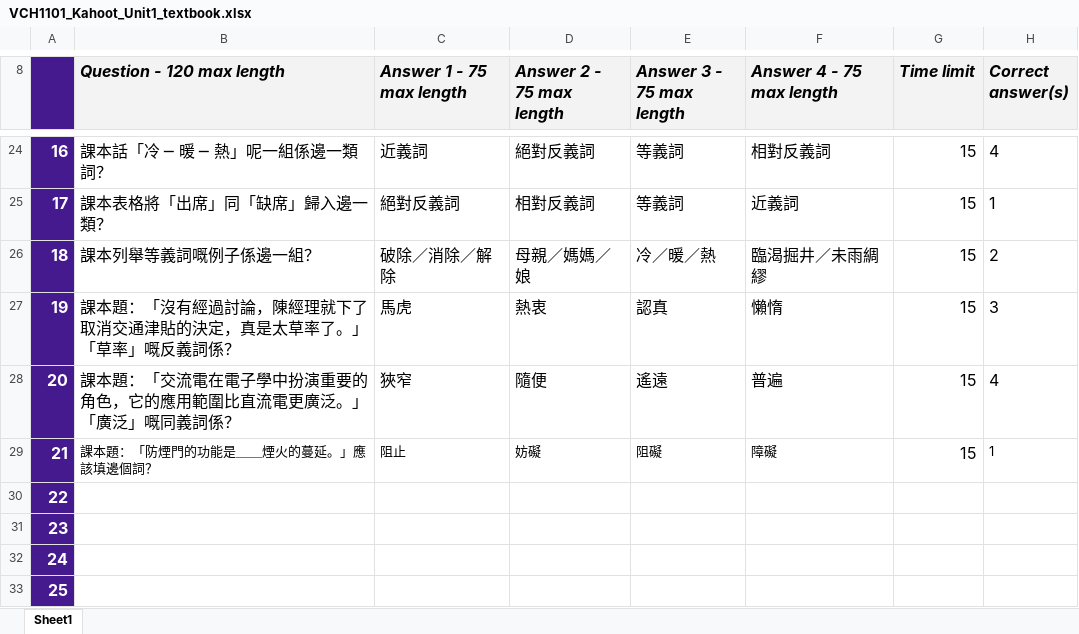
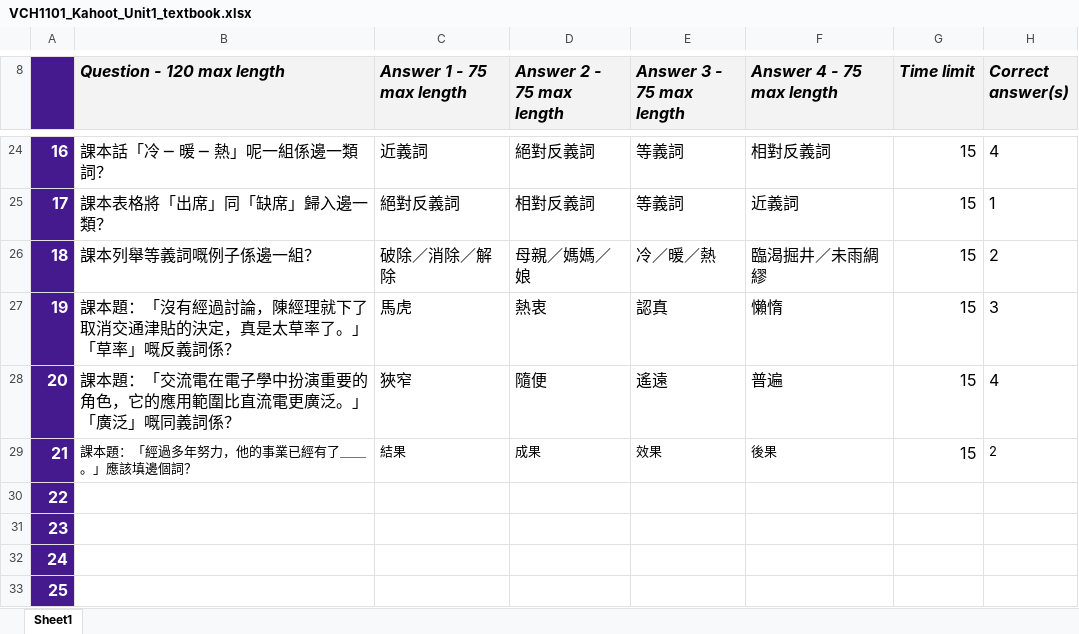
Before and after one commit to wilkat2009-droid/cola-pages, an Excel workbook: vch1101/files/kahoot/VCH1101_Kahoot_Unit1_textbook.xlsx, sheet Sheet1, drawn as a sheet; only a part is shown, gaps mark what is left out; values as stored, in another font and other column widths than the file's, no borders; charts and pictures and conditional formats not drawn; the diff names each change by its address in the sheet, - before the commit and + after, or states it on an @@ line.

Commit message:
第一課 Kahoot 第21題改用課本『成果』題（移除有爭議選項）；重出自家版對戰頁、答案速查頁與四個題目檔

```diff
--- a/vch1101/files/kahoot/VCH1101_Kahoot_Unit1_textbook.xlsx (sheet Sheet1)
+++ b/vch1101/files/kahoot/VCH1101_Kahoot_Unit1_textbook.xlsx (sheet Sheet1)
-B29 (Question - 120 max length): 課本題：「防煙門的功能是＿＿煙火的蔓延。」應該填邊個詞？
+B29 (Question - 120 max length): 課本題：「經過多年努力，他的事業已經有了＿＿。」應該填邊個詞？
-C29 (Answer 1 - 75 max length): 阻止
+C29 (Answer 1 - 75 max length): 結果
-D29 (Answer 2 - 75 max length): 妨礙
+D29 (Answer 2 - 75 max length): 成果
-E29 (Answer 3 - 75 max length): 阻礙
+E29 (Answer 3 - 75 max length): 效果
-F29 (Answer 4 - 75 max length): 障礙
+F29 (Answer 4 - 75 max length): 後果
-H29 (Correct answer(s)): 1
+H29 (Correct answer(s)): 2
```
Also changed, not shown: 5 other files.
